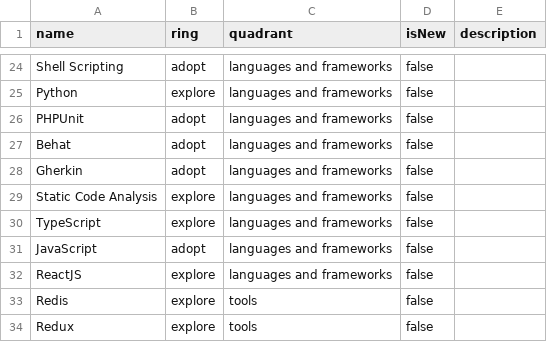
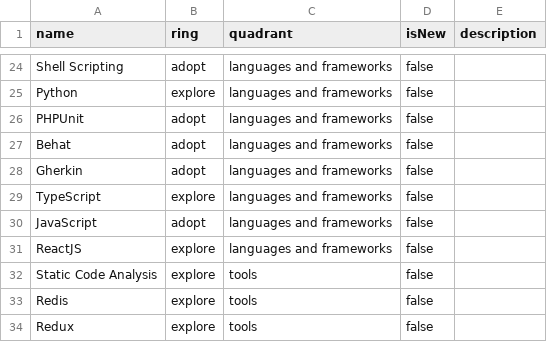
Before and after one commit to flix-tech/tech-radar, a CSV file: radar_team_deathstar.csv, drawn as a sheet; only a part is shown, gaps mark what is left out; removed rows and columns are numbered as before the commit, all else as after; the diff names each change by its address in the sheet, - before the commit and + after, or states it on an @@ line.

Commit message:
Move Static Code Analysis to tools (team Deathstar)

```diff
--- a/radar_team_deathstar.csv
+++ b/radar_team_deathstar.csv
-row 29: Static Code Analysis | explore | languages and frameworks | false
+row 32: Static Code Analysis | explore | tools | false
```
